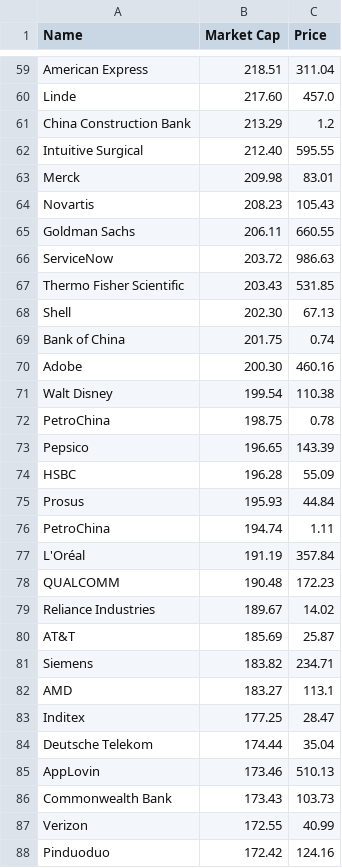
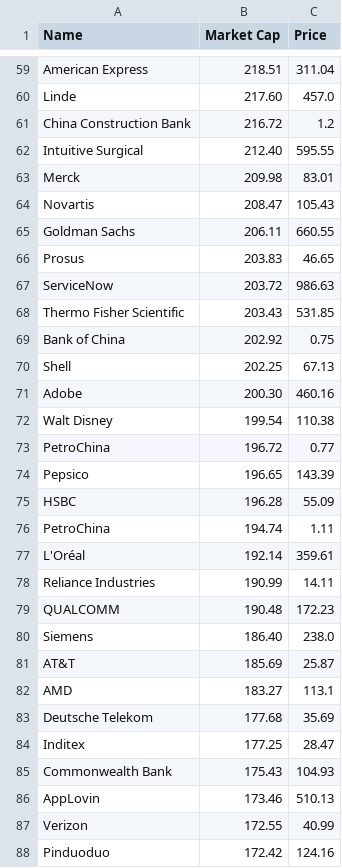
Before and after one commit to bi-cnc/Top_companies_market_cap, a CSV file: final.csv, drawn as a sheet; only a part is shown, gaps mark what is left out; the diff covers the shown part only.

Commit message:
Update final.csv

```diff
--- a/final.csv
+++ b/final.csv
@@ -60,28 +60,28 @@ American Express,218.51,311.04
 Linde,217.60,457.0
-China Construction Bank,213.29,1.2
+China Construction Bank,216.72,1.2
 Intuitive Surgical,212.40,595.55
 Merck,209.98,83.01
-Novartis,208.23,105.43
+Novartis,208.47,105.43
 Goldman Sachs,206.11,660.55
+Prosus,203.83,46.65
 ServiceNow,203.72,986.63
 Thermo Fisher Scientific,203.43,531.85
-Shell,202.30,67.13
-Bank of China,201.75,0.74
+Bank of China,202.92,0.75
+Shell,202.25,67.13
 Adobe,200.30,460.16
 Walt Disney,199.54,110.38
-PetroChina,198.75,0.78
+PetroChina,196.72,0.77
 Pepsico,196.65,143.39
 HSBC,196.28,55.09
-Prosus,195.93,44.84
 PetroChina,194.74,1.11
-L'Oréal,191.19,357.84
+L'Oréal,192.14,359.61
+Reliance Industries,190.99,14.11
 QUALCOMM,190.48,172.23
-Reliance Industries,189.67,14.02
+Siemens,186.40,238.0
 AT&T,185.69,25.87
-Siemens,183.82,234.71
 AMD,183.27,113.1
+Deutsche Telekom,177.68,35.69
 Inditex,177.25,28.47
-Deutsche Telekom,174.44,35.04
+Commonwealth Bank,175.43,104.93
 AppLovin,173.46,510.13
-Commonwealth Bank,173.43,103.73
 Verizon,172.55,40.99
```
Also changed, not shown: 6 added rows, 6 removed rows and 20 edited cells elsewhere in this file.
